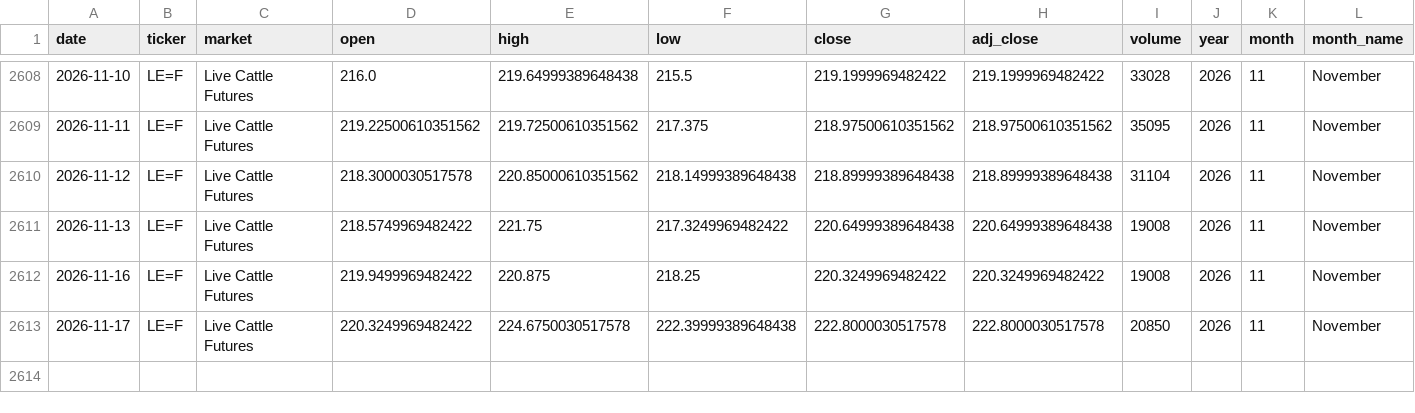
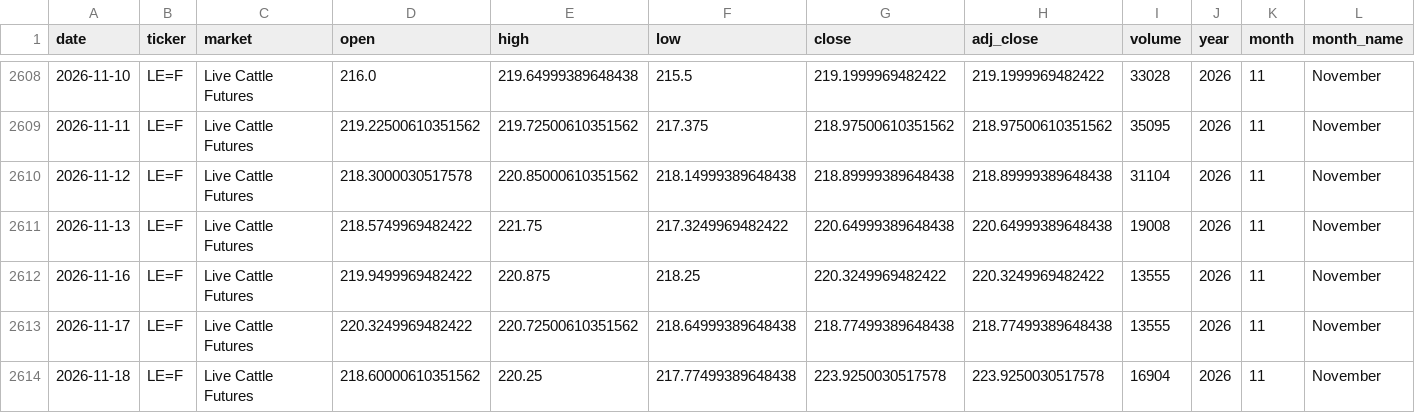
Before and after one commit to franciscomoreno-nicesa/cattle-futures-prices, a CSV file: data/live_cattle.csv, drawn as a sheet; only a part is shown, gaps mark what is left out; rows hold the shown columns only; the diff names each change by its address in the sheet, - before the commit and + after, or states it on an @@ line.

```diff
--- a/data/live_cattle.csv
+++ b/data/live_cattle.csv
-I2612 (volume): 19008
+I2612 (volume): 13555
-E2613 (high): 224.6750030517578
+E2613 (high): 220.72500610351562
-F2613 (low): 222.39999389648438
+F2613 (low): 218.64999389648438
-G2613 (close): 222.8000030517578
+G2613 (close): 218.77499389648438
-H2613 (adj_close): 222.8000030517578
+H2613 (adj_close): 218.77499389648438
-I2613 (volume): 20850
+I2613 (volume): 13555
+row 2614: 2026-11-18 | LE=F | Live Cattle Futures | 218.60000610351562 | 220.25 | 217.77499389648438 | 223.9250030517578 | 223.9250030517578 | 16904 | 2026 | 11 | November
```
Also changed, not shown: data/cattle_futures_combined.csv, data/feeder_cattle.csv.
